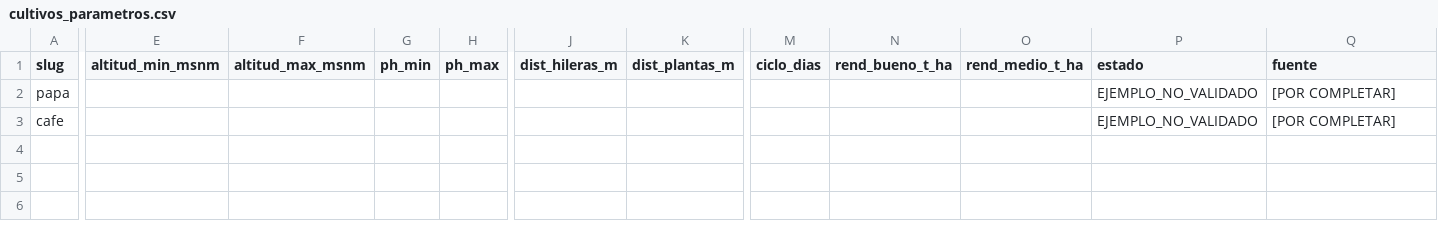
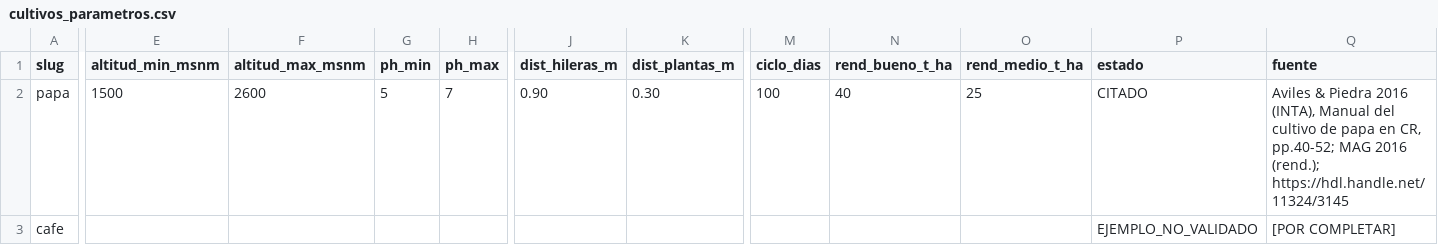
Before and after one commit to FarthRoxDev/Agriconsultor, a CSV file: datos/parametros/cultivos_parametros.csv, drawn as a sheet; only a part is shown, gaps mark what is left out; the diff covers the shown part only; the diff names each change by its address in the sheet, - before the commit and + after, or states it on an @@ line.

```diff
--- a/datos/parametros/cultivos_parametros.csv
+++ b/datos/parametros/cultivos_parametros.csv
-E2 (altitud_min_msnm): (empty)
+E2 (altitud_min_msnm): 1500
-F2 (altitud_max_msnm): (empty)
+F2 (altitud_max_msnm): 2600
-G2 (ph_min): (empty)
+G2 (ph_min): 5
-H2 (ph_max): (empty)
+H2 (ph_max): 7
-J2 (dist_hileras_m): (empty)
+J2 (dist_hileras_m): 0.90
-K2 (dist_plantas_m): (empty)
+K2 (dist_plantas_m): 0.30
-M2 (ciclo_dias): (empty)
+M2 (ciclo_dias): 100
-N2 (rend_bueno_t_ha): (empty)
+N2 (rend_bueno_t_ha): 40
-O2 (rend_medio_t_ha): (empty)
+O2 (rend_medio_t_ha): 25
-P2 (estado): EJEMPLO_NO_VALIDADO
+P2 (estado): CITADO
-Q2 (fuente): [POR COMPLETAR]
+Q2 (fuente): Aviles & Piedra 2016 (INTA), Manual del cultivo de papa en CR, pp.40-52; MAG 2016 (rend.); https://hdl.handle.net/11324/3145
```
Also changed, not shown: 1 edited cell elsewhere in this file, 7 other files.
